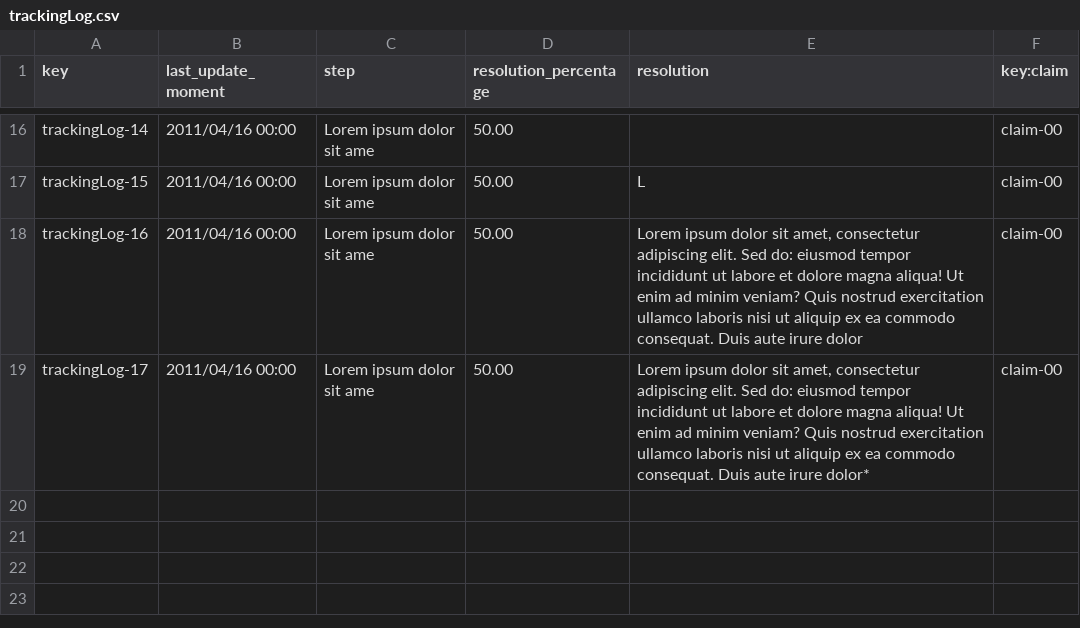
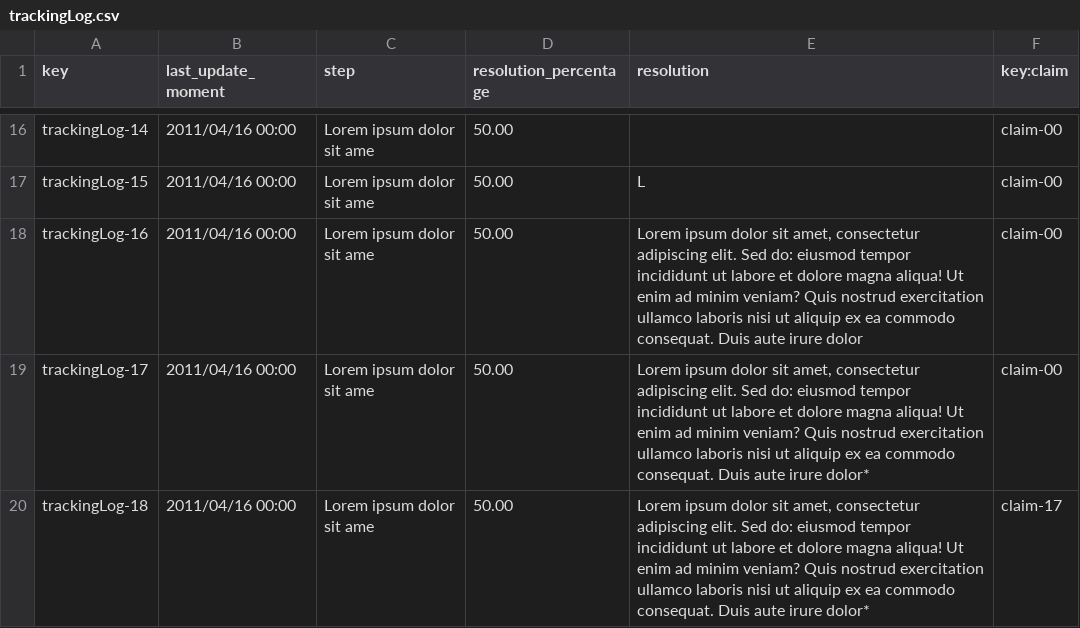
Before and after one commit to Cristinafernandezchica/Acme-ANS, a CSV file: src/main/resources/WEB-INF/data/sample/trackingLog.csv, drawn as a sheet; only a part is shown, gaps mark what is left out.

```diff
--- a/src/main/resources/WEB-INF/data/sample/trackingLog.csv
+++ b/src/main/resources/WEB-INF/data/sample/trackingLog.csv
@@ -19 +19,2 @@ trackingLog-16,2011/04/16 00:00,Lorem ipsum dolor sit ame,50.00,"Lorem ipsum dol
 trackingLog-17,2011/04/16 00:00,Lorem ipsum dolor sit ame,50.00,"Lorem ipsum dolor sit amet, consectetur adipiscing elit. Sed do: eiusmod tempor incididunt ut labore et dolore magna aliqua! Ut enim ad minim veniam? Quis nostrud exercitation ullamco laboris nisi ut aliquip ex ea commodo consequat. Duis aute irure dolor*",claim-00
+trackingLog-18,2011/04/16 00:00,Lorem ipsum dolor sit ame,50.00,"Lorem ipsum dolor sit amet, consectetur adipiscing elit. Sed do: eiusmod tempor incididunt ut labore et dolore magna aliqua! Ut enim ad minim veniam? Quis nostrud exercitation ullamco laboris nisi ut aliquip ex ea commodo consequat. Duis aute irure dolor*",claim-17
```
Also changed, not shown: src/main/resources/WEB-INF/data/sample/assistanceAgent.csv, src/main/resources/WEB-INF/data/sample/claim.csv, 5 other files.
